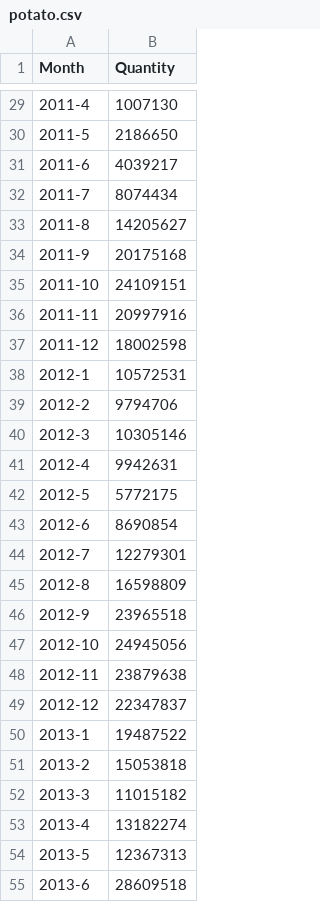
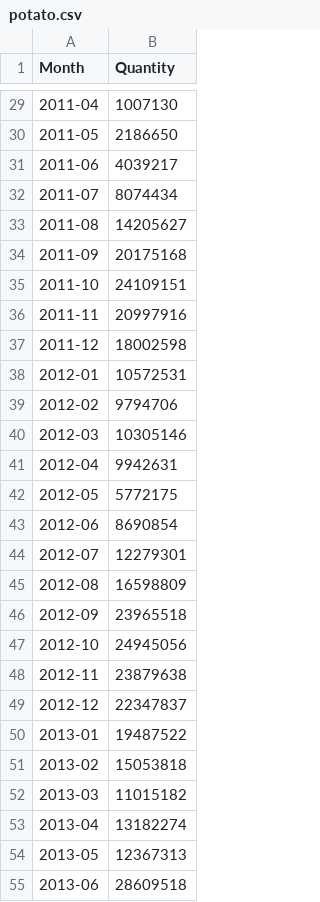
Before and after one commit to Nabinhyan/7th_project, a CSV file: dataset/potato.csv, drawn as a sheet; only a part is shown, gaps mark what is left out; the diff covers the shown part only.

```diff
--- a/dataset/potato.csv
+++ b/dataset/potato.csv
@@ -29,7 +29,7 @@ Month,Quantity
-2011-4,1007130
-2011-5,2186650
-2011-6,4039217
-2011-7,8074434
-2011-8,14205627
-2011-9,20175168
+2011-04,1007130
+2011-05,2186650
+2011-06,4039217
+2011-07,8074434
+2011-08,14205627
+2011-09,20175168
 2011-10,24109151
@@ -37,11 +37,11 @@ Month,Quantity
 2011-12,18002598
-2012-1,10572531
-2012-2,9794706
-2012-3,10305146
-2012-4,9942631
-2012-5,5772175
-2012-6,8690854
-2012-7,12279301
-2012-8,16598809
-2012-9,23965518
+2012-01,10572531
+2012-02,9794706
+2012-03,10305146
+2012-04,9942631
+2012-05,5772175
+2012-06,8690854
+2012-07,12279301
+2012-08,16598809
+2012-09,23965518
 2012-10,24945056
@@ -49,7 +49,7 @@ Month,Quantity
 2012-12,22347837
-2013-1,19487522
-2013-2,15053818
-2013-3,11015182
-2013-4,13182274
-2013-5,12367313
-2013-6,28609518
+2013-01,19487522
+2013-02,15053818
+2013-03,11015182
+2013-04,13182274
+2013-05,12367313
+2013-06,28609518
```
Also changed, not shown: 70 edited cells elsewhere in this file, dataset/apple.csv, 4 other files.
